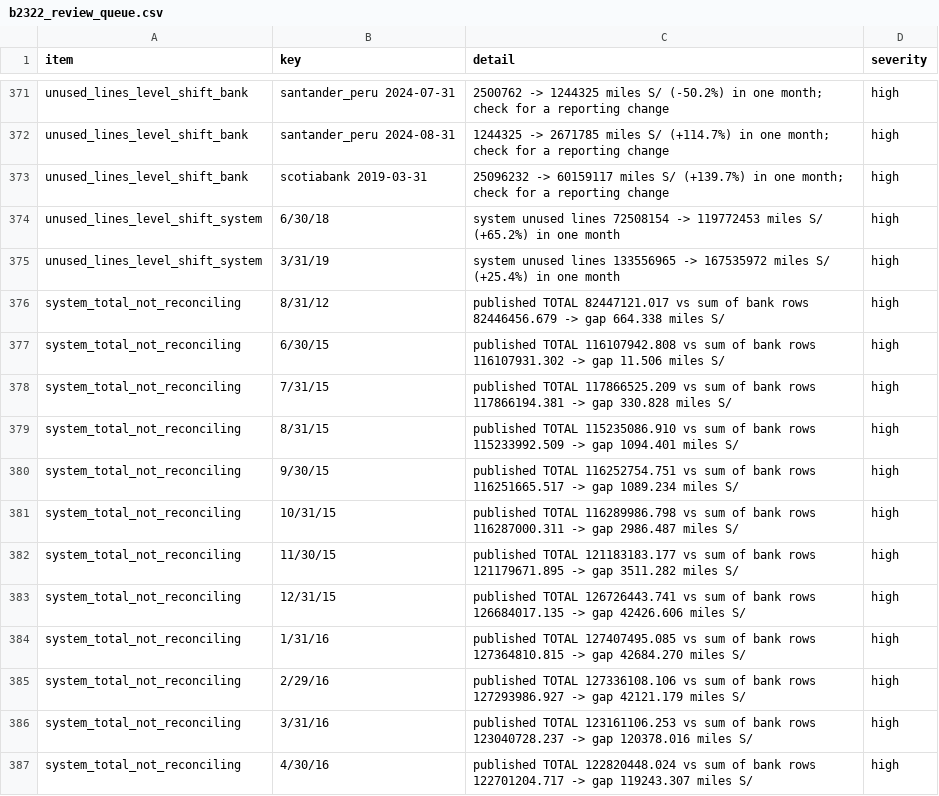
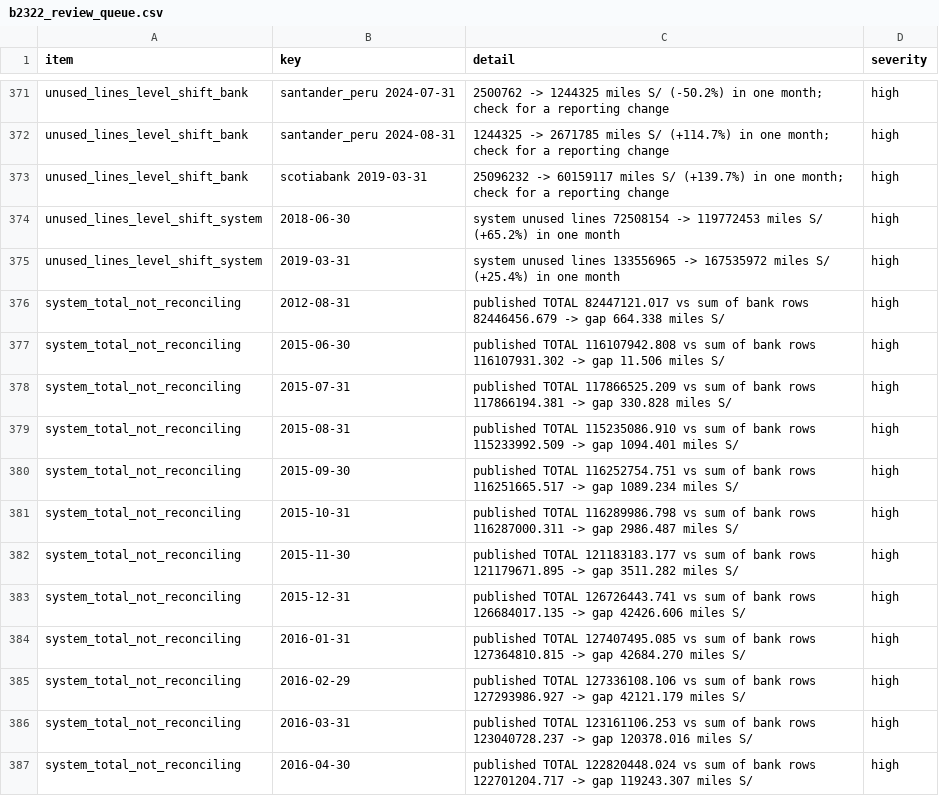
Before and after one commit to guigluz/Credit_lines_Peru, a CSV file: output/validation/b2322_review_queue.csv, drawn as a sheet; only a part is shown, gaps mark what is left out; the diff covers the shown part only.

```diff
--- a/output/validation/b2322_review_queue.csv
+++ b/output/validation/b2322_review_queue.csv
@@ -373,15 +373,15 @@ unused_lines_level_shift_bank,santander_peru 2024-08-31,1244325 -> 2671785 miles
 unused_lines_level_shift_bank,scotiabank 2019-03-31,25096232 -> 60159117 miles S/ (+139.7%) in one month; check for a reporting change,high
-unused_lines_level_shift_system,6/30/18,system unused lines 72508154 -> 119772453 miles S/ (+65.2%) in one month,high
-unused_lines_level_shift_system,3/31/19,system unused lines 133556965 -> 167535972 miles S/ (+25.4%) in one month,high
-system_total_not_reconciling,8/31/12,published TOTAL 82447121.017 vs sum of bank rows 82446456.679 -> gap 664.338 miles S/,high
-system_total_not_reconciling,6/30/15,published TOTAL 116107942.808 vs sum of bank rows 116107931.302 -> gap 11.506 miles S/,high
-system_total_not_reconciling,7/31/15,published TOTAL 117866525.209 vs sum of bank rows 117866194.381 -> gap 330.828 miles S/,high
-system_total_not_reconciling,8/31/15,published TOTAL 115235086.910 vs sum of bank rows 115233992.509 -> gap 1094.401 miles S/,high
-system_total_not_reconciling,9/30/15,published TOTAL 116252754.751 vs sum of bank rows 116251665.517 -> gap 1089.234 miles S/,high
-system_total_not_reconciling,10/31/15,published TOTAL 116289986.798 vs sum of bank rows 116287000.311 -> gap 2986.487 miles S/,high
-system_total_not_reconciling,11/30/15,published TOTAL 121183183.177 vs sum of bank rows 121179671.895 -> gap 3511.282 miles S/,high
-system_total_not_reconciling,12/31/15,published TOTAL 126726443.741 vs sum of bank rows 126684017.135 -> gap 42426.606 miles S/,high
-system_total_not_reconciling,1/31/16,published TOTAL 127407495.085 vs sum of bank rows 127364810.815 -> gap 42684.270 miles S/,high
-system_total_not_reconciling,2/29/16,published TOTAL 127336108.106 vs sum of bank rows 127293986.927 -> gap 42121.179 miles S/,high
-system_total_not_reconciling,3/31/16,published TOTAL 123161106.253 vs sum of bank rows 123040728.237 -> gap 120378.016 miles S/,high
-system_total_not_reconciling,4/30/16,published TOTAL 122820448.024 vs sum of bank rows 122701204.717 -> gap 119243.307 miles S/,high
+unused_lines_level_shift_system,2018-06-30,system unused lines 72508154 -> 119772453 miles S/ (+65.2%) in one month,high
+unused_lines_level_shift_system,2019-03-31,system unused lines 133556965 -> 167535972 miles S/ (+25.4%) in one month,high
+system_total_not_reconciling,2012-08-31,published TOTAL 82447121.017 vs sum of bank rows 82446456.679 -> gap 664.338 miles S/,high
+system_total_not_reconciling,2015-06-30,published TOTAL 116107942.808 vs sum of bank rows 116107931.302 -> gap 11.506 miles S/,high
+system_total_not_reconciling,2015-07-31,published TOTAL 117866525.209 vs sum of bank rows 117866194.381 -> gap 330.828 miles S/,high
+system_total_not_reconciling,2015-08-31,published TOTAL 115235086.910 vs sum of bank rows 115233992.509 -> gap 1094.401 miles S/,high
+system_total_not_reconciling,2015-09-30,published TOTAL 116252754.751 vs sum of bank rows 116251665.517 -> gap 1089.234 miles S/,high
+system_total_not_reconciling,2015-10-31,published TOTAL 116289986.798 vs sum of bank rows 116287000.311 -> gap 2986.487 miles S/,high
+system_total_not_reconciling,2015-11-30,published TOTAL 121183183.177 vs sum of bank rows 121179671.895 -> gap 3511.282 miles S/,high
+system_total_not_reconciling,2015-12-31,published TOTAL 126726443.741 vs sum of bank rows 126684017.135 -> gap 42426.606 miles S/,high
+system_total_not_reconciling,2016-01-31,published TOTAL 127407495.085 vs sum of bank rows 127364810.815 -> gap 42684.270 miles S/,high
+system_total_not_reconciling,2016-02-29,published TOTAL 127336108.106 vs sum of bank rows 127293986.927 -> gap 42121.179 miles S/,high
+system_total_not_reconciling,2016-03-31,published TOTAL 123161106.253 vs sum of bank rows 123040728.237 -> gap 120378.016 miles S/,high
+system_total_not_reconciling,2016-04-30,published TOTAL 122820448.024 vs sum of bank rows 122701204.717 -> gap 119243.307 miles S/,high
```
Also changed, not shown: 42 edited cells elsewhere in this file, data/documentation/bank_map_manual.csv, 13 other files.
